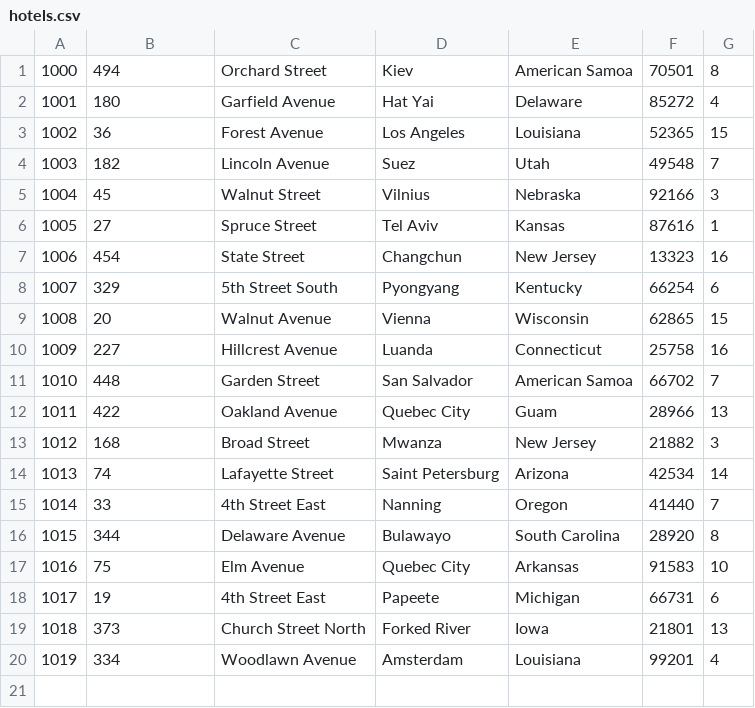
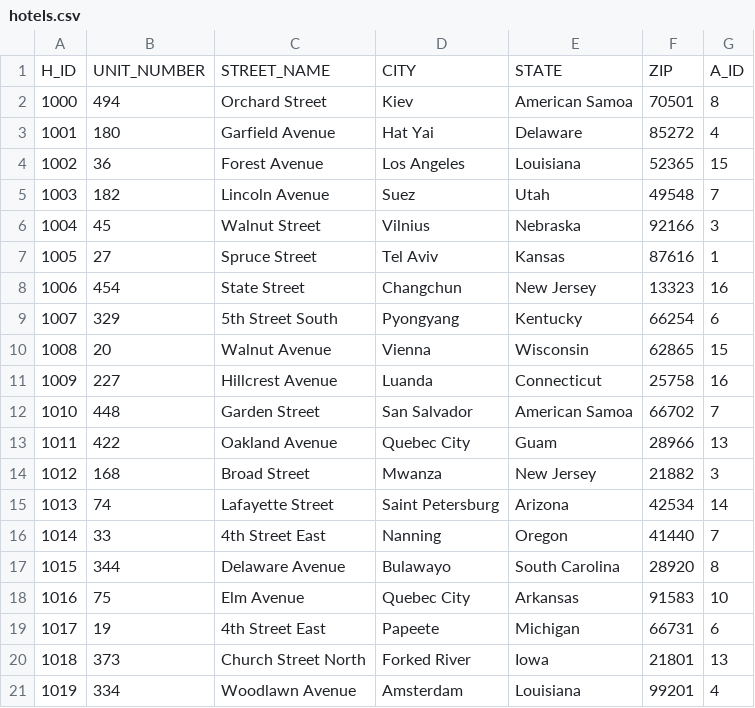
Before and after one commit to cgeren/db-hotel, a CSV file: files/csv-data/hotels.csv, drawn as a sheet.

```diff
--- a/files/csv-data/hotels.csv
+++ b/files/csv-data/hotels.csv
@@ -1 +1,2 @@
+H_ID, UNIT_NUMBER, STREET_NAME, CITY, STATE, ZIP, A_ID
 1000,494,Orchard Street,Kiev,American Samoa,70501,8
```
Also changed, not shown: files/csv-data/reservations.csv, files/csv-data/room_types.csv, 6 other files.
